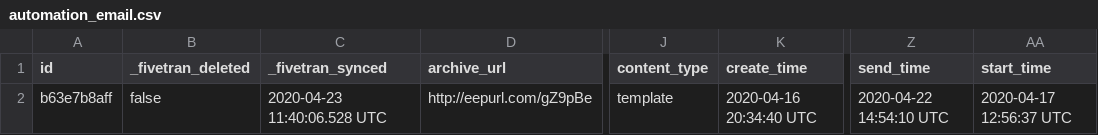
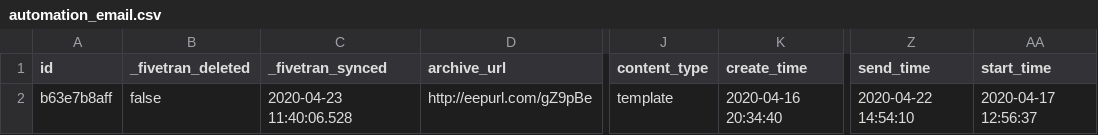
Before and after one commit to fivetran/dbt_mailchimp, a CSV file: integration_tests/data/automation_email.csv, drawn as a sheet; only a part is shown, gaps mark what is left out; the diff names each change by its address in the sheet, - before the commit and + after, or states it on an @@ line.

```diff
--- a/integration_tests/data/automation_email.csv
+++ b/integration_tests/data/automation_email.csv
-C2 (_fivetran_synced): 2020-04-23 11:40:06.528 UTC
+C2 (_fivetran_synced): 2020-04-23 11:40:06.528
-K2 (create_time): 2020-04-16 20:34:40 UTC
+K2 (create_time): 2020-04-16 20:34:40
-Z2 (send_time): 2020-04-22 14:54:10 UTC
+Z2 (send_time): 2020-04-22 14:54:10
-AA2 (start_time): 2020-04-17 12:56:37 UTC
+AA2 (start_time): 2020-04-17 12:56:37
```
Also changed, not shown: integration_tests/data/automation.csv, integration_tests/data/automation_recipient_activity.csv, 9 other files.
